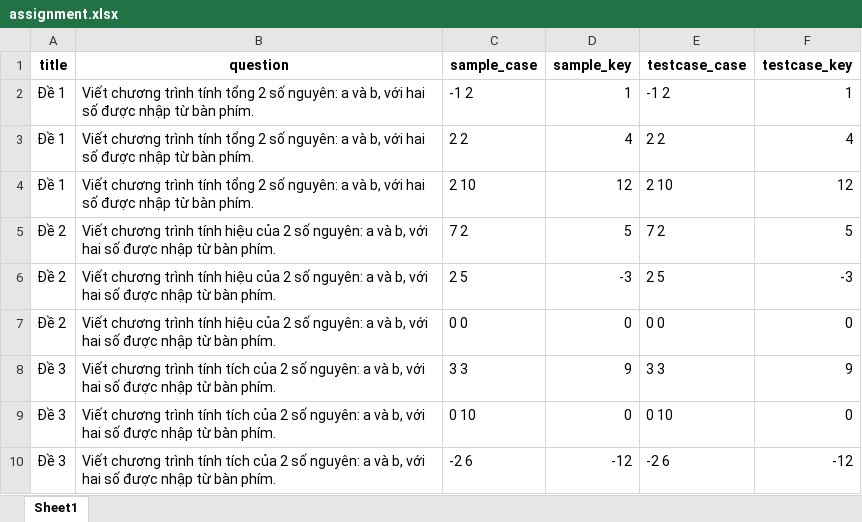
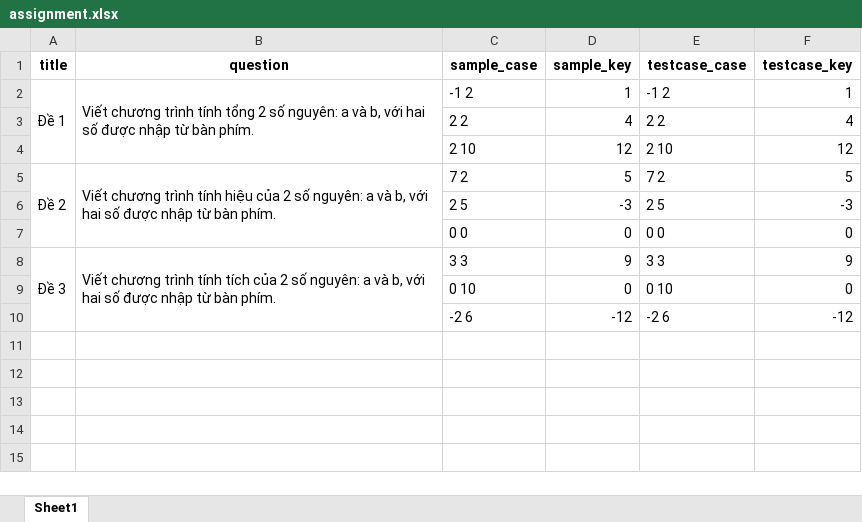
Before and after one commit to TruongDang23/Project_ELearning_KLTN, an Excel workbook: server/uploads/assignment.xlsx, sheet Sheet1, drawn as a sheet; values as stored, in another font and other column widths than the file's, no borders; the diff names each change by its address in the sheet, - before the commit and + after, or states it on an @@ line.

```diff
--- a/server/uploads/assignment.xlsx (sheet Sheet1)
+++ b/server/uploads/assignment.xlsx (sheet Sheet1)
+A2:A4 merged
+B2:B4 merged
-A3:A4 (title): Đề 1
+A3:A4 (title): (empty)
-B3:B4 (question): Viết chương trình tính tổng 2 số nguyên: a và b, với hai số được nhập từ bàn phím.
+B3:B4 (question): (empty)
+A5:A7 merged
+B5:B7 merged
-A6:A7 (title): Đề 2
+A6:A7 (title): (empty)
-B6:B7 (question): Viết chương trình tính hiệu của 2 số nguyên: a và b, với hai số được nhập từ bàn phím.
+B6:B7 (question): (empty)
+A8:A10 merged
+B8:B10 merged
-A9:A10 (title): Đề 3
+A9:A10 (title): (empty)
-B9:B10 (question): Viết chương trình tính tích của 2 số nguyên: a và b, với hai số được nhập từ bàn phím.
+B9:B10 (question): (empty)
```
Also changed, not shown: 3 other files.
